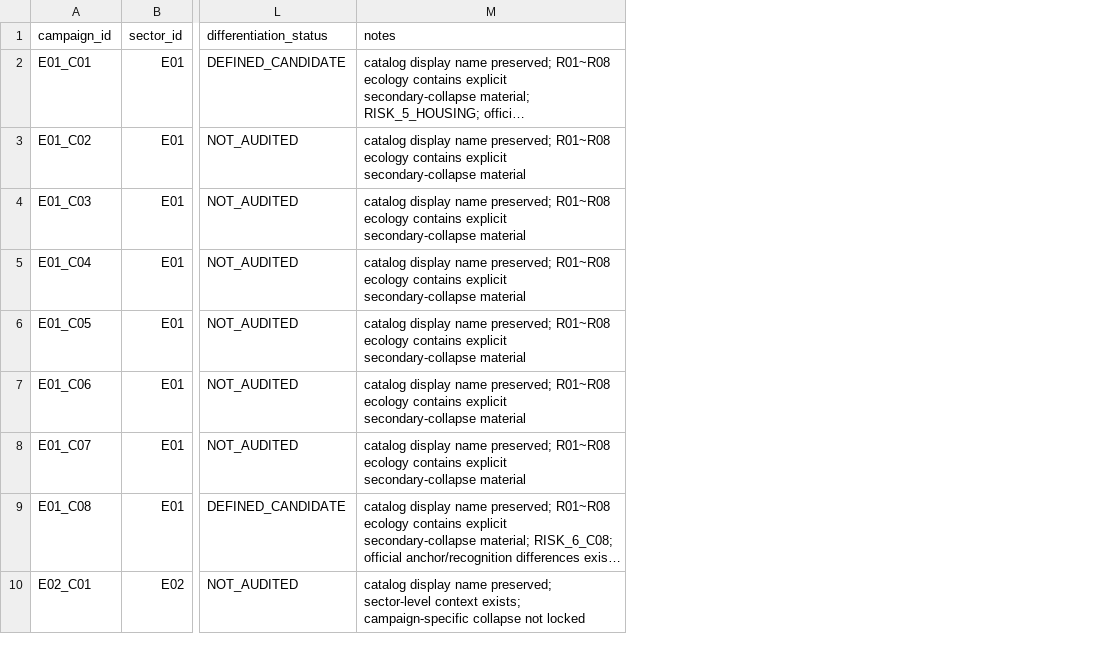
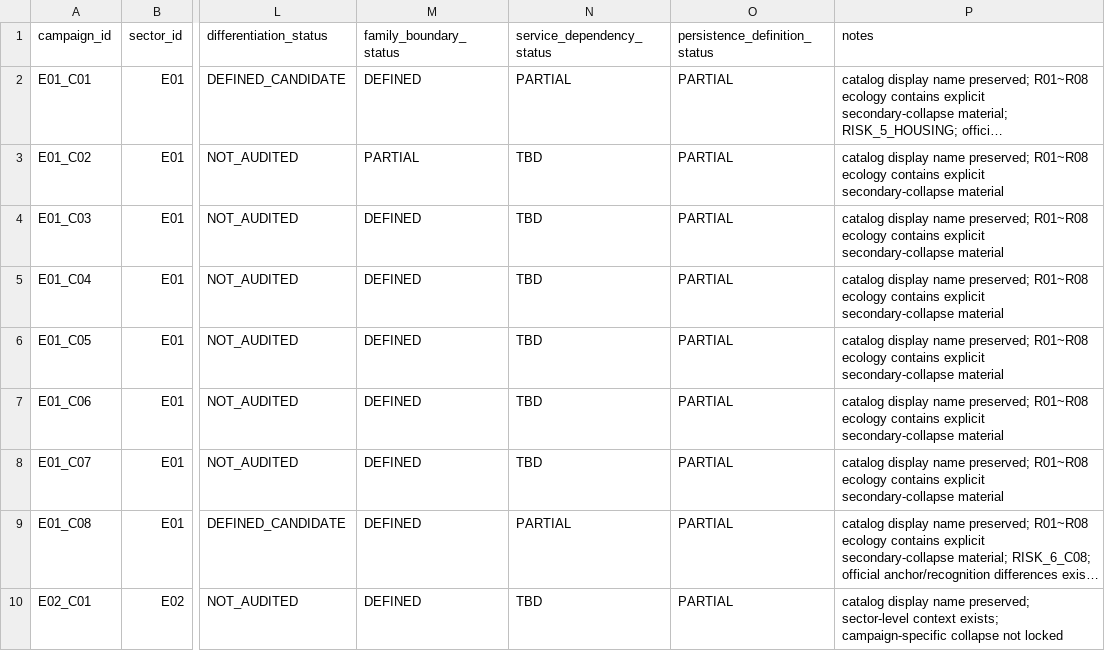
Before and after one commit to chaosdeity/atomic-ad-survivors, a CSV file: incoming/gpt_work/01_global_world_lock/08_GLOBAL_96_CAMPAIGN_REGISTRY_DRAFT.csv, drawn as a sheet; only a part is shown, gaps mark what is left out; long unchanged cells end in …; the diff names each change by its address in the sheet, - before the commit and + after, or states it on an @@ line.

Commit message:
docs: add canonical status columns to 96 campaign registry

```diff
--- a/incoming/gpt_work/01_global_world_lock/08_GLOBAL_96_CAMPAIGN_REGISTRY_DRAFT.csv
+++ b/incoming/gpt_work/01_global_world_lock/08_GLOBAL_96_CAMPAIGN_REGISTRY_DRAFT.csv
+column M (family_boundary_status), rows 2-10: DEFINED | PARTIAL | DEFINED | DEFINED | DEFINED | DEFINED | DEFINED | DEFINED | DEFINED
+column N (service_dependency_status), rows 2-10: PARTIAL | TBD | TBD | TBD | TBD | TBD | TBD | PARTIAL | TBD
+column O (persistence_definition_status), rows 2-10: all PARTIAL
```
